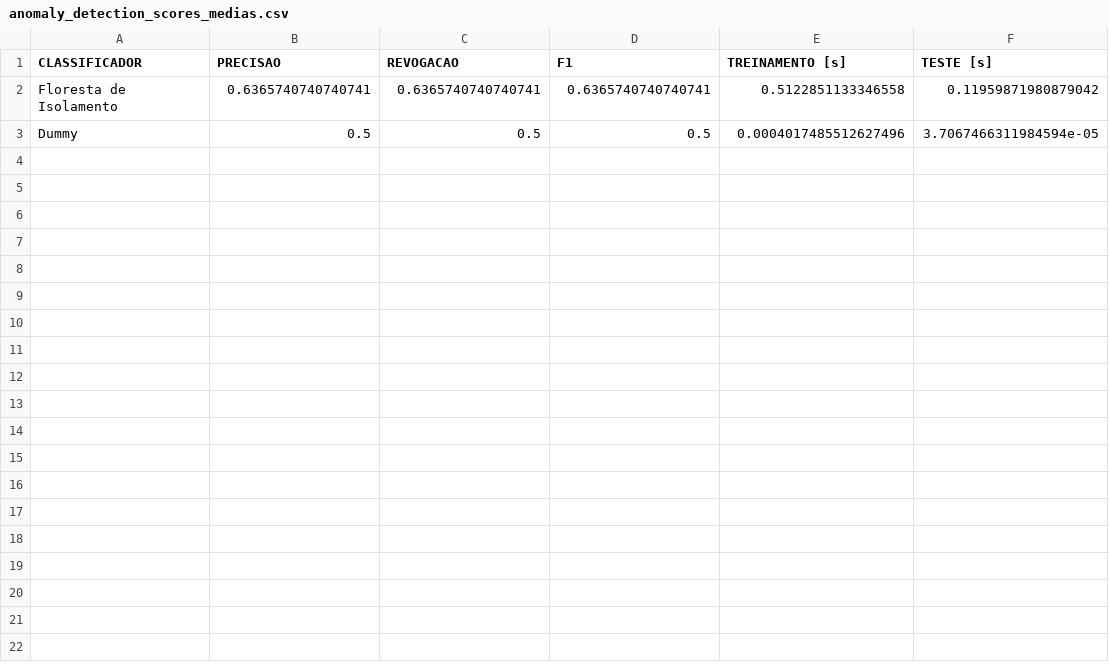
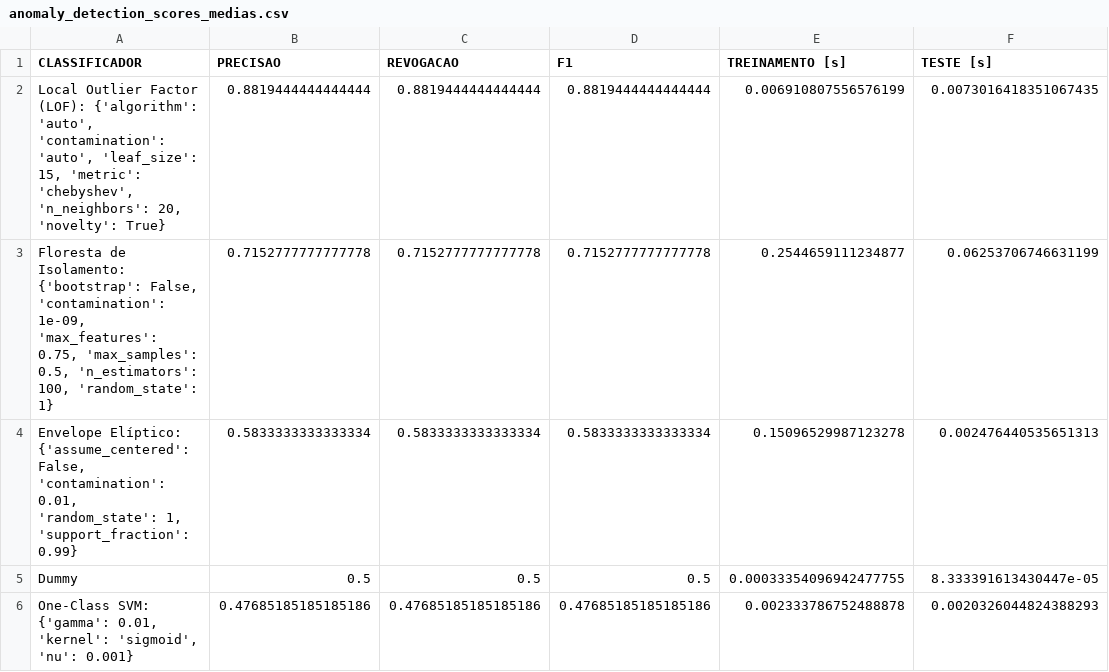
Before and after one commit to brunokobi/ExperimentoMestrado, a CSV file: results/anomaly_detection_scores_medias.csv, drawn as a sheet.

Commit message:
melhores config para treinamento

```diff
--- a/results/anomaly_detection_scores_medias.csv
+++ b/results/anomaly_detection_scores_medias.csv
@@ -1,3 +1,6 @@
 CLASSIFICADOR,PRECISAO,REVOGACAO,F1,TREINAMENTO [s],TESTE [s]
-Floresta de Isolamento,0.6365740740740741,0.6365740740740741,0.6365740740740741,0.5122851133346558,0.11959871980879042
-Dummy,0.5,0.5,0.5,0.0004017485512627496,3.7067466311984594e-05
+"Local Outlier Factor (LOF): {'algorithm': 'auto', 'contamination': 'auto', 'leaf_size': 15, 'metric': 'chebyshev', 'n_neighbors': 20, 'novelty': True}",0.8819444444444444,0.8819444444444444,0.8819444444444444,0.006910807556576199,0.0073016418351067435
+"Floresta de Isolamento: {'bootstrap': False, 'contamination': 1e-09, 'max_features': 0.75, 'max_samples': 0.5, 'n_estimators': 100, 'random_state': 1}",0.7152777777777778,0.7152777777777778,0.7152777777777778,0.2544659111234877,0.06253706746631199
+"Envelope Elíptico: {'assume_centered': False, 'contamination': 0.01, 'random_state': 1, 'support_fraction': 0.99}",0.5833333333333334,0.5833333333333334,0.5833333333333334,0.15096529987123278,0.002476440535651313
+Dummy,0.5,0.5,0.5,0.00033354096942477755,8.333391613430447e-05
+"One-Class SVM: {'gamma': 0.01, 'kernel': 'sigmoid', 'nu': 0.001}",0.47685185185185186,0.47685185185185186,0.47685185185185186,0.002333786752488878,0.0020326044824388293
```
Also changed, not shown: 3 other files.
